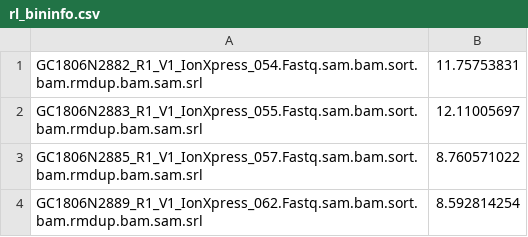
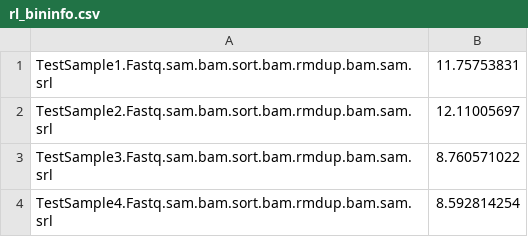
Before and after one commit to TheragenGenomecare/GenomomFF, a CSV file: testing/rl_bininfo.csv, drawn as a sheet.

```diff
--- a/testing/rl_bininfo.csv
+++ b/testing/rl_bininfo.csv
@@ -1,4 +1,4 @@
-GC1806N2882_R1_V1_IonXpress_054.Fastq.sam.bam.sort.bam.rmdup.bam.sam.srl,11.75753831
-GC1806N2883_R1_V1_IonXpress_055.Fastq.sam.bam.sort.bam.rmdup.bam.sam.srl,12.11005697
-GC1806N2885_R1_V1_IonXpress_057.Fastq.sam.bam.sort.bam.rmdup.bam.sam.srl,8.760571022
-GC1806N2889_R1_V1_IonXpress_062.Fastq.sam.bam.sort.bam.rmdup.bam.sam.srl,8.592814254
+TestSample1.Fastq.sam.bam.sort.bam.rmdup.bam.sam.srl,11.75753831
+TestSample2.Fastq.sam.bam.sort.bam.rmdup.bam.sam.srl,12.11005697
+TestSample3.Fastq.sam.bam.sort.bam.rmdup.bam.sam.srl,8.760571022
+TestSample4.Fastq.sam.bam.sort.bam.rmdup.bam.sam.srl,8.592814254
```
Also changed, not shown: testing/read_bininfo.csv, training/RL/rl_bininfo_4.csv, 9 other files.
